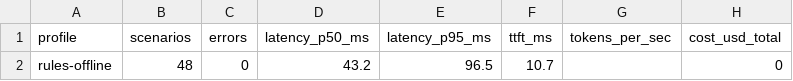
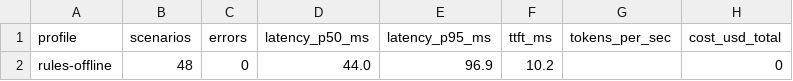
Before and after one commit to SazidFaruk-web/sme-finance-copilot, a CSV file: benchmarks/results/summary.csv, drawn as a sheet; only a part is shown; the diff names each change by its address in the sheet, - before the commit and + after, or states it on an @@ line.

```diff
--- a/benchmarks/results/summary.csv
+++ b/benchmarks/results/summary.csv
-D2 (latency_p50_ms): 43.2
+D2 (latency_p50_ms): 44.0
-E2 (latency_p95_ms): 96.5
+E2 (latency_p95_ms): 96.9
-F2 (ttft_ms): 10.7
+F2 (ttft_ms): 10.2
```
Also changed, not shown: benchmarks/results/results.csv, 18 other files.
